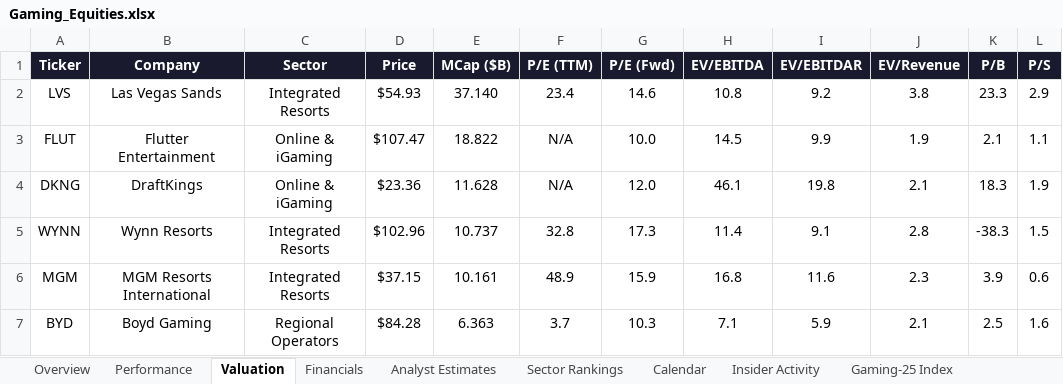
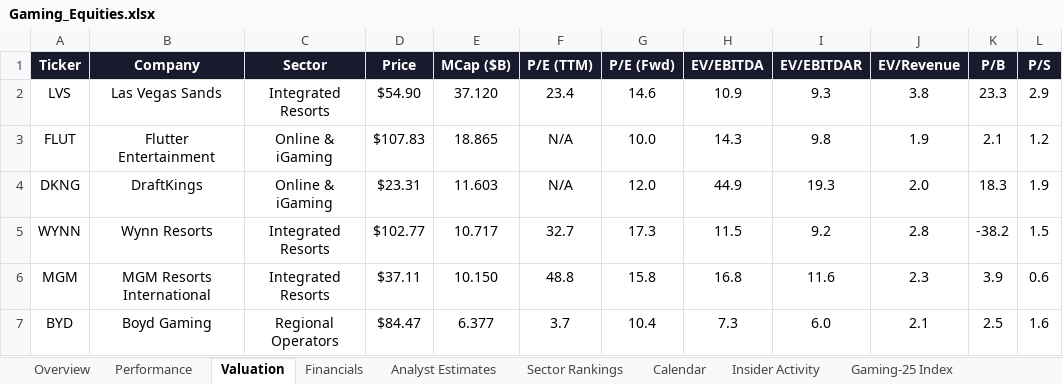
Before and after one commit to rdavidtooley-cpu/casino-gaming-intel, an Excel workbook: Gaming_Equities.xlsx, sheet Valuation, drawn as a sheet; only a part is shown; values as stored, in another font and other column widths than the file's, no borders; the diff covers the shown part only; the diff names each change by its address in the sheet, - before the commit and + after, or states it on an @@ line.

```diff
--- a/Gaming_Equities.xlsx (sheet Valuation)
+++ b/Gaming_Equities.xlsx (sheet Valuation)
-D2 (Price): $54.93
+D2 (Price): $54.90
-E2 (MCap ($B)): 37.140
+E2 (MCap ($B)): 37.120
-H2 (EV/EBITDA): 10.8
+H2 (EV/EBITDA): 10.9
-I2 (EV/EBITDAR): 9.2
+I2 (EV/EBITDAR): 9.3
-D3 (Price): $107.47
+D3 (Price): $107.83
-E3 (MCap ($B)): 18.822
+E3 (MCap ($B)): 18.865
-H3 (EV/EBITDA): 14.5
+H3 (EV/EBITDA): 14.3
-I3 (EV/EBITDAR): 9.9
+I3 (EV/EBITDAR): 9.8
-L3 (P/S): 1.1
+L3 (P/S): 1.2
-D4 (Price): $23.36
+D4 (Price): $23.31
-E4 (MCap ($B)): 11.628
+E4 (MCap ($B)): 11.603
-H4 (EV/EBITDA): 46.1
+H4 (EV/EBITDA): 44.9
-I4 (EV/EBITDAR): 19.8
+I4 (EV/EBITDAR): 19.3
-J4 (EV/Revenue): 2.1
+J4 (EV/Revenue): 2.0
-D5 (Price): $102.96
+D5 (Price): $102.77
-E5 (MCap ($B)): 10.737
+E5 (MCap ($B)): 10.717
-F5 (P/E (TTM)): 32.8
+F5 (P/E (TTM)): 32.7
-H5 (EV/EBITDA): 11.4
+H5 (EV/EBITDA): 11.5
-I5 (EV/EBITDAR): 9.1
+I5 (EV/EBITDAR): 9.2
-K5 (P/B): -38.3
+K5 (P/B): -38.2
-D6 (Price): $37.15
+D6 (Price): $37.11
-E6 (MCap ($B)): 10.161
+E6 (MCap ($B)): 10.150
-F6 (P/E (TTM)): 48.9
+F6 (P/E (TTM)): 48.8
-G6 (P/E (Fwd)): 15.9
+G6 (P/E (Fwd)): 15.8
-D7 (Price): $84.28
+D7 (Price): $84.47
-E7 (MCap ($B)): 6.363
+E7 (MCap ($B)): 6.377
-G7 (P/E (Fwd)): 10.3
+G7 (P/E (Fwd)): 10.4
-H7 (EV/EBITDA): 7.1
+H7 (EV/EBITDA): 7.3
-I7 (EV/EBITDAR): 5.9
+I7 (EV/EBITDAR): 6.0
```
Also changed, not shown: 69 edited cells elsewhere in this sheet, sheet Overview, sheet Gaming-25 Index, sheet Performance, sheet Analyst Estimates, sheet Sector Rankings, sheet Insider Activity, 10 other files.
